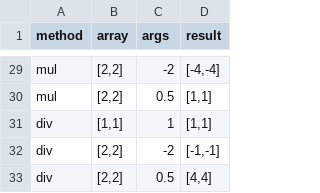
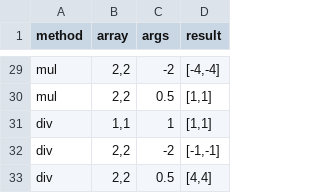
Before and after one commit to jncraton/array.vector.js, a TSV file: tests.tsv, drawn as a sheet; only a part is shown, gaps mark what is left out; the diff covers the shown part only; the diff names each change by its address in the sheet, - before the commit and + after, or states it on an @@ line.

```diff
--- a/tests.tsv
+++ b/tests.tsv
-B29:B30 (array): [2,2]
+B29:B30 (array): 2,2
-B31 (array): [1,1]
+B31 (array): 1,1
-B32:B33 (array): [2,2]
+B32:B33 (array): 2,2
```
Also changed, not shown: 27 edited cells elsewhere in this file, 1 other file.
